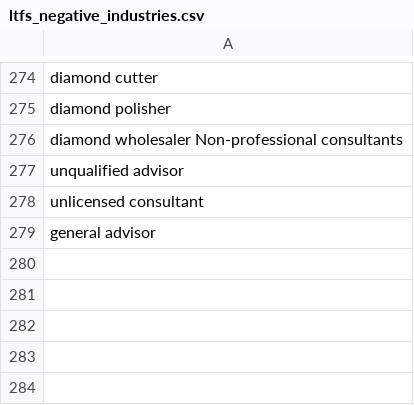
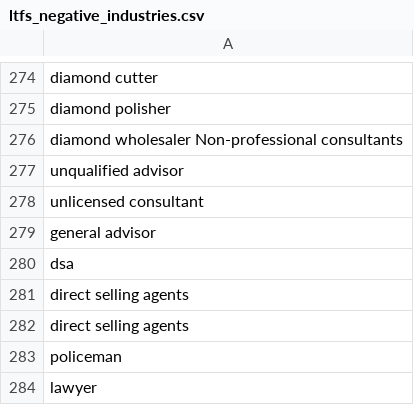
Before and after one commit to manemsd7781-ui/LoanAssistantExcel, a CSV file: data/ltfs_negative_industries.csv, drawn as a sheet; only a part is shown, gaps mark what is left out; the diff names each change by its address in the sheet, - before the commit and + after, or states it on an @@ line.

```diff
--- a/data/ltfs_negative_industries.csv
+++ b/data/ltfs_negative_industries.csv
+row 280: dsa
+row 281: direct selling agents
+row 282: direct selling agents
+row 283: policeman
+row 284: lawyer
```
Also changed, not shown: data/flexi_negative_industry.csv, 1 other file.
